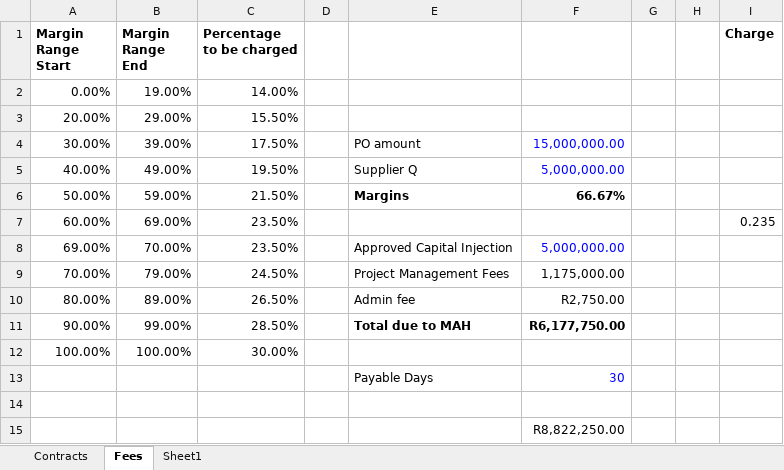
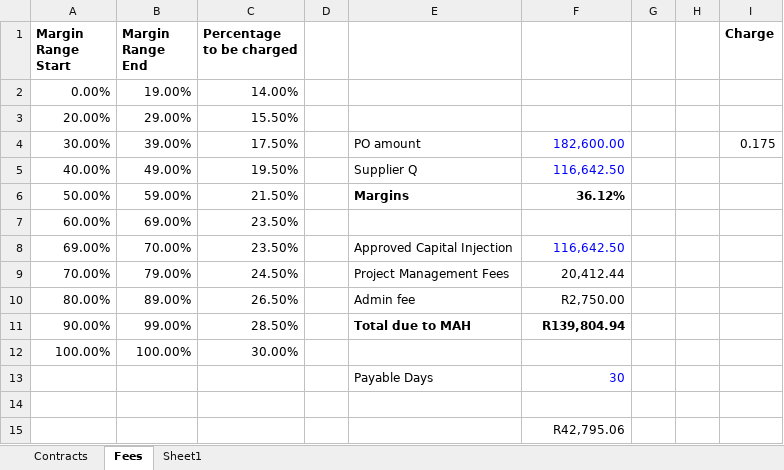
Before and after one commit to AneleMAH/Sebake, an Excel workbook: Sebake/Automation/CLIENT INFORMATION.xlsx, sheet Fees, drawn as a sheet; values as stored, in another font and other column widths than the file's, no borders; the diff names each change by its address in the sheet, - before the commit and + after, or states it on an @@ line.

```diff
--- a/Sebake/Automation/CLIENT INFORMATION.xlsx (sheet Fees)
+++ b/Sebake/Automation/CLIENT INFORMATION.xlsx (sheet Fees)
-F4: 15,000,000.00
+F4: 182,600.00
-I4 (Charge): (empty)
+I4 (Charge): 0.175
-F5: 5,000,000.00
+F5: 116,642.50
-F6: 66.67%
+F6: 36.12%
-I7 (Charge): 0.235
+I7 (Charge): (empty)
-F8: 5,000,000.00
+F8: 116,642.50
-F9: 1,175,000.00
+F9: 20,412.44
-F11: R6,177,750.00
+F11: R139,804.94
-F15: R8,822,250.00
+F15: R42,795.06
```
Also changed, not shown: sheet Contracts.
